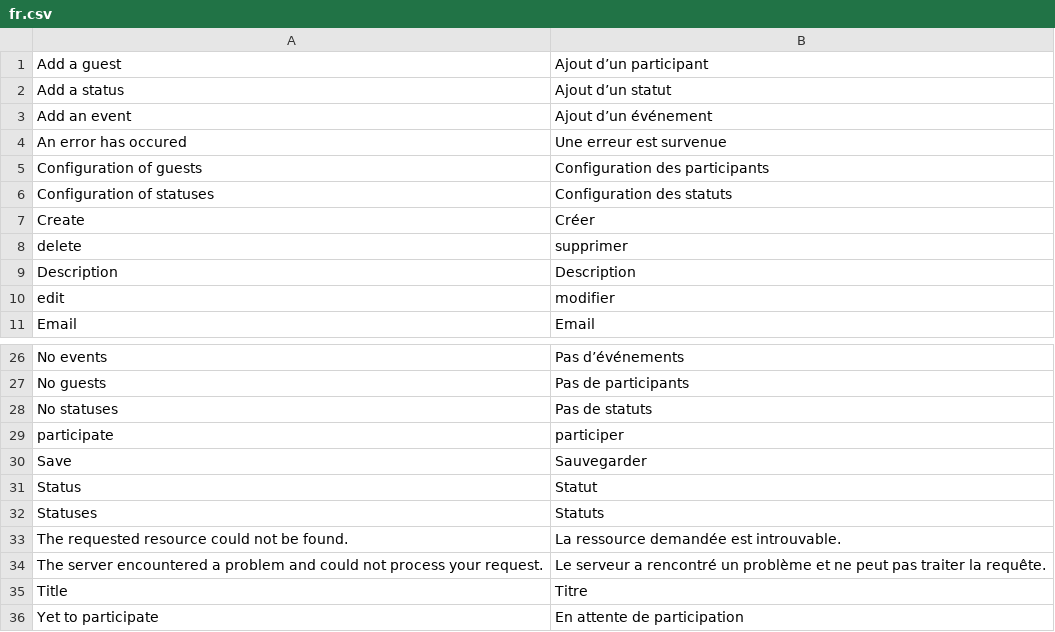
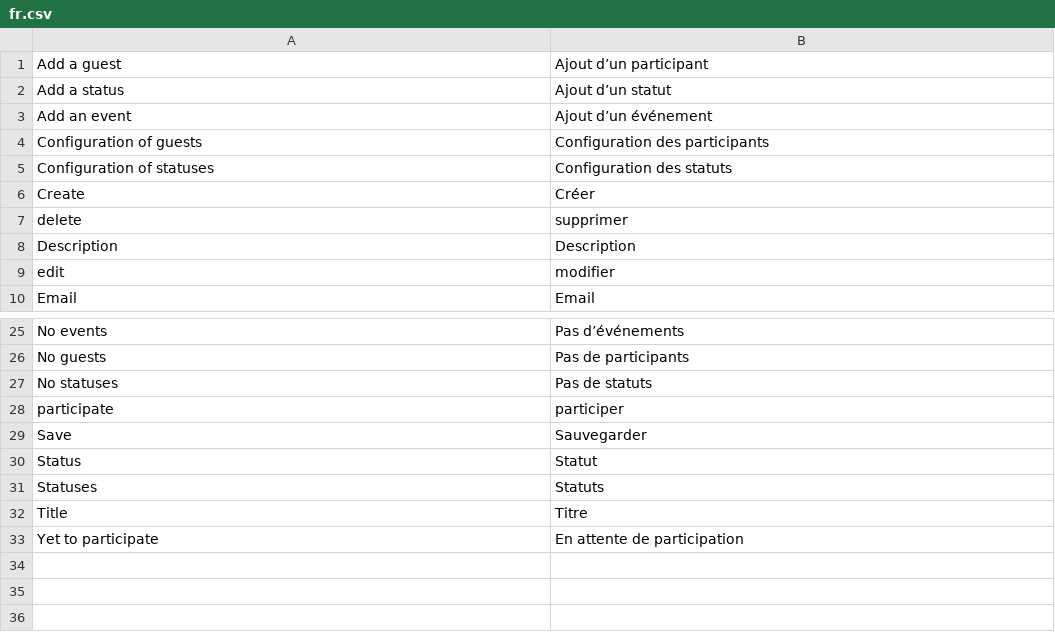
Before and after one commit to lobre/tdispo, a CSV file: translations/fr.csv, drawn as a sheet; only a part is shown, gaps mark what is left out.

```diff
--- a/translations/fr.csv
+++ b/translations/fr.csv
@@ -3,3 +3,2 @@
 "Add an event","Ajout d’un événement"
-"An error has occured","Une erreur est survenue"
 "Configuration of guests","Configuration des participants"
@@ -32,4 +31,2 @@
 "Statuses","Statuts"
-"The requested resource could not be found.","La ressource demandée est introuvable."
-"The server encountered a problem and could not process your request.","Le serveur a rencontré un problème et ne peut pas traiter la requête."
 "Title","Titre"
```
Also changed, not shown: 29 other files.
